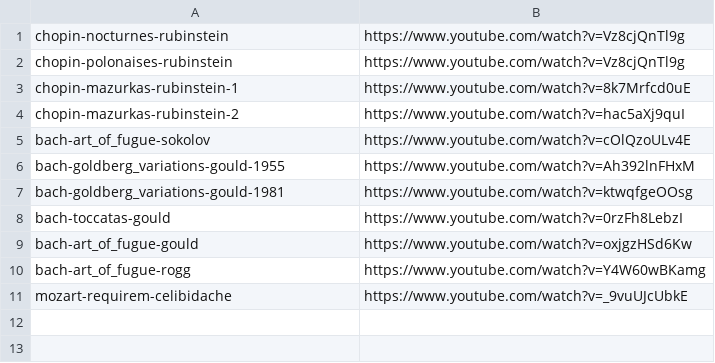
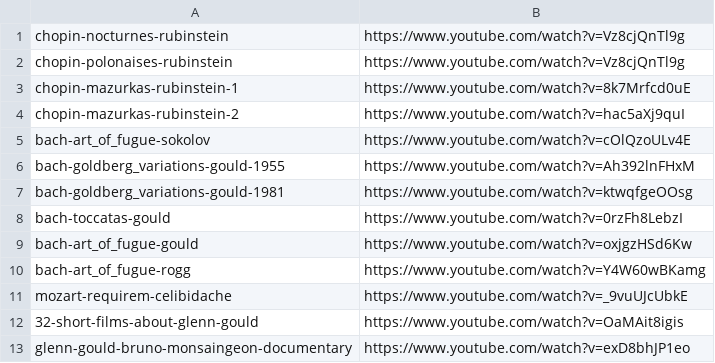
Before and after one commit to marcofavorito/dotfiles, a TSV file: misc/music/youtube-urls.tsv, drawn as a sheet; the diff names each change by its address in the sheet, - before the commit and + after, or states it on an @@ line.

Commit message:
add more GG

```diff
--- a/misc/music/youtube-urls.tsv
+++ b/misc/music/youtube-urls.tsv
+row 12: 32-short-films-about-glenn-gould | https://www.youtube.com/watch?v=OaMAit8igis
+row 13: glenn-gould-bruno-monsaingeon-documentary | https://www.youtube.com/watch?v=exD8bhJP1eo
```
